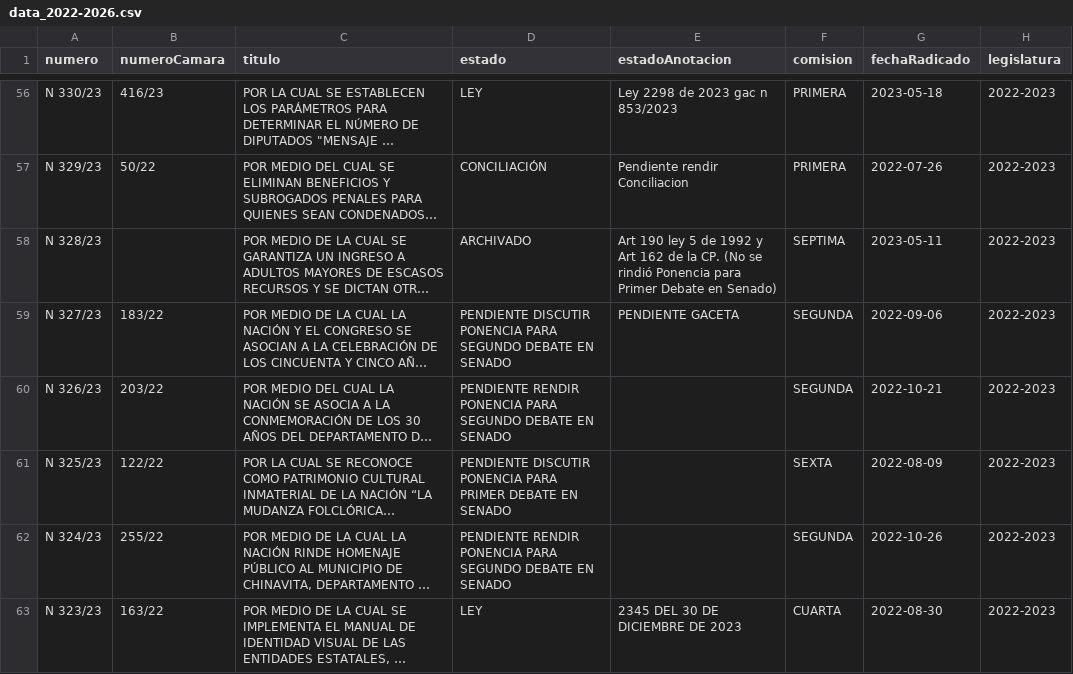
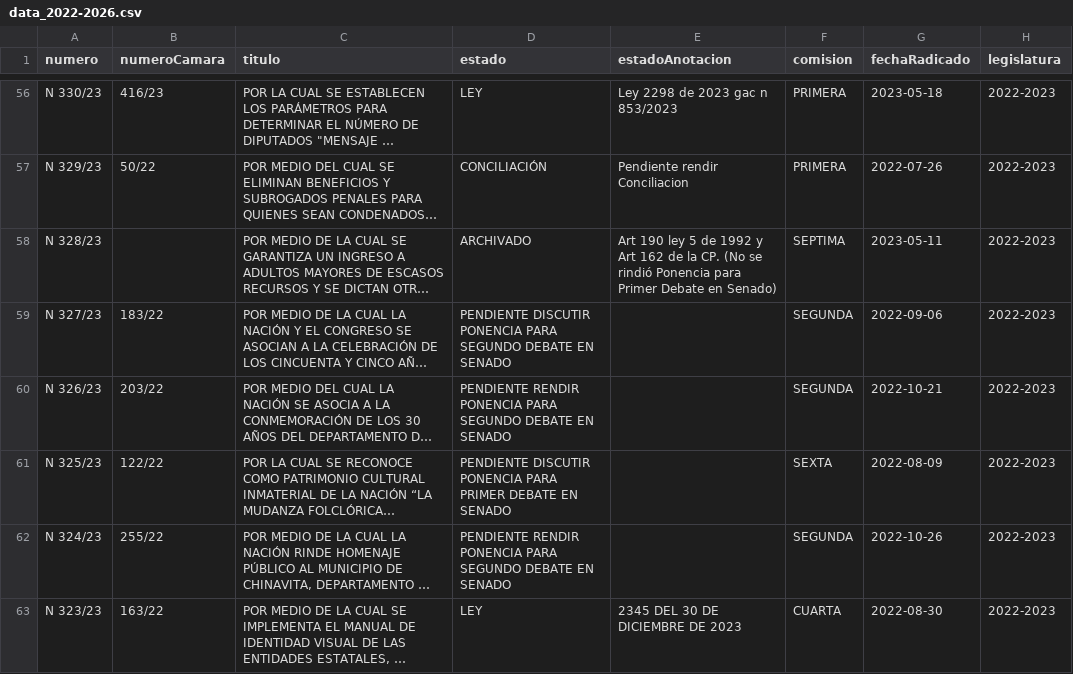
Before and after one commit to muniter/senado_crawler, a CSV file: output/data_2022-2026.csv, drawn as a sheet; only a part is shown, gaps mark what is left out; long unchanged cells end in …; the diff covers the shown part only; the diff names each change by its address in the sheet, - before the commit and + after, or states it on an @@ line.

```diff
--- a/output/data_2022-2026.csv
+++ b/output/data_2022-2026.csv
-E59 (estadoAnotacion): PENDIENTE GACETA
+E59 (estadoAnotacion): (empty)
```
Also changed, not shown: 3 edited cells elsewhere in this file, 4 other files.
